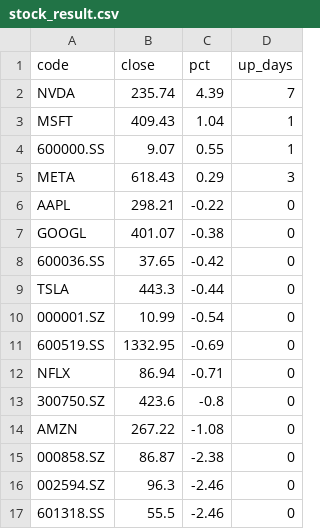
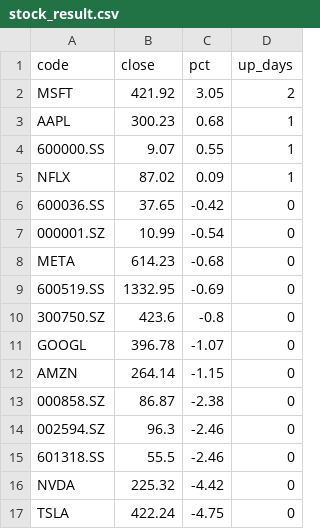
Before and after one commit to kiwixie/stock-dashboard, a CSV file: stock_result.csv, drawn as a sheet.

Commit message:
auto update 2026-05-16

```diff
--- a/stock_result.csv
+++ b/stock_result.csv
@@ -1,15 +1,13 @@
 code,close,pct,up_days
-NVDA,235.74,4.39,7
-MSFT,409.43,1.04,1
+MSFT,421.92,3.05,2
+AAPL,300.23,0.68,1
 600000.SS,9.07,0.55,1
-META,618.43,0.29,3
-AAPL,298.21,-0.22,0
-GOOGL,401.07,-0.38,0
+NFLX,87.02,0.09,1
 600036.SS,37.65,-0.42,0
-TSLA,443.3,-0.44,0
 000001.SZ,10.99,-0.54,0
+META,614.23,-0.68,0
 600519.SS,1332.95,-0.69,0
-NFLX,86.94,-0.71,0
 300750.SZ,423.6,-0.8,0
-AMZN,267.22,-1.08,0
+GOOGL,396.78,-1.07,0
+AMZN,264.14,-1.15,0
 000858.SZ,86.87,-2.38,0
@@ -17 +15,3 @@ AMZN,267.22,-1.08,0
 601318.SS,55.5,-2.46,0
+NVDA,225.32,-4.42,0
+TSLA,422.24,-4.75,0
```
